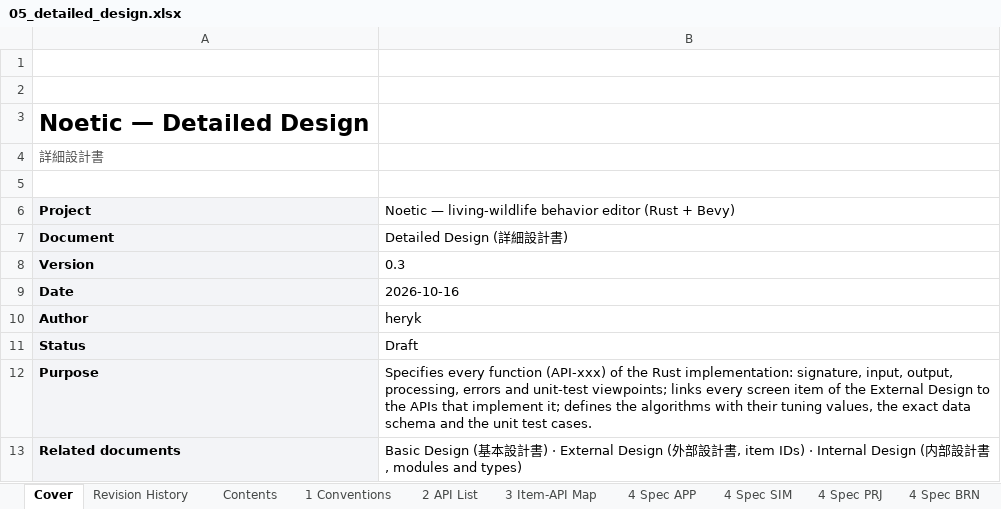
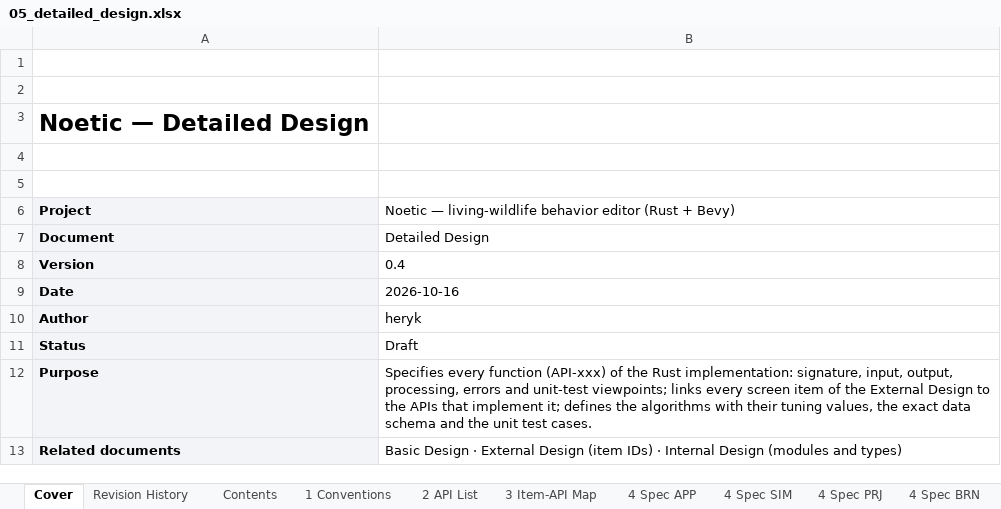
Before and after one commit to Heryk13/noetic, an Excel workbook: docs/05_detailed_design.xlsx, sheet Cover, drawn as a sheet; values as stored, in another font and other column widths than the file's, no borders; the diff names each change by its address in the sheet, - before the commit and + after, or states it on an @@ line.

```diff
--- a/docs/05_detailed_design.xlsx (sheet Cover)
+++ b/docs/05_detailed_design.xlsx (sheet Cover)
-A4: 詳細設計書
+A4: (empty)
-B7: Detailed Design (詳細設計書)
+B7: Detailed Design
-B8: 0.3
+B8: 0.4
-B13: Basic Design (基本設計書) · External Design (外部設計書, item IDs) · Internal Design (内部設計書, modules and types)
+B13: Basic Design · External Design (item IDs) · Internal Design (modules and types)
```
Also changed, not shown: sheet Revision History, docs/02_basic_design.xlsx, docs/04_internal_design.xlsx, 1 other file.
